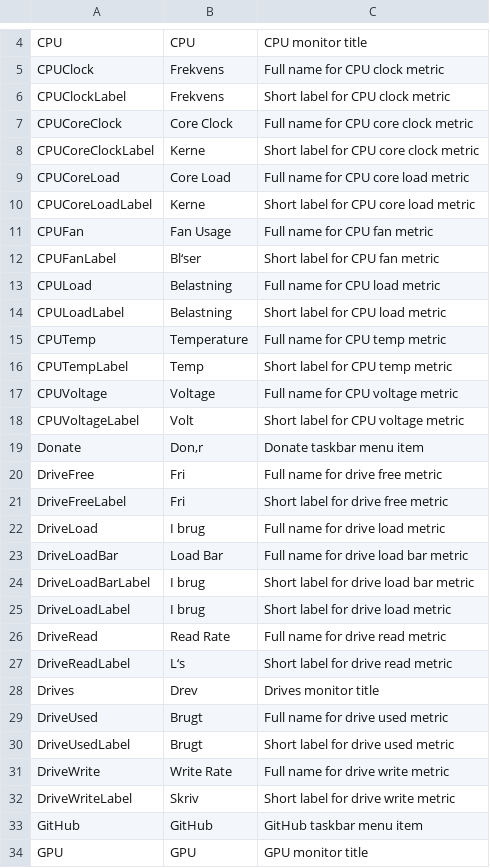
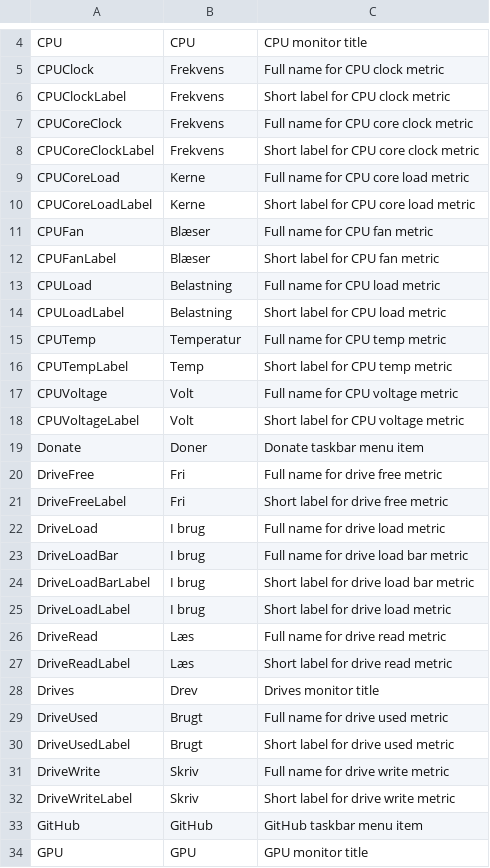
Before and after one commit to tigny/SidebarLocalization, a CSV file: Localization.da.csv, drawn as a sheet; only a part is shown, gaps mark what is left out; the diff covers the shown part only; the diff names each change by its address in the sheet, - before the commit and + after, or states it on an @@ line.

Commit message:
Update Localization.da.csv
English labels translated, and wrong characters changed.

```diff
--- a/Localization.da.csv
+++ b/Localization.da.csv
-B7: Core Clock
+B7: Frekvens
-B8: Kerne
+B8: Frekvens
-B9: Core Load
+B9: Kerne
-B11: Fan Usage
+B11: Blæser
-B12: Bl‘ser
+B12: Blæser
-B15: Temperature
+B15: Temperatur
-B17: Voltage
+B17: Volt
-B19: Don‚r
+B19: Doner
-B23: Load Bar
+B23: I brug
-B26: Read Rate
+B26: Læs
-B27: L‘s
+B27: Læs
-B31: Write Rate
+B31: Skriv
```
Also changed, not shown: 14 edited cells elsewhere in this file.
